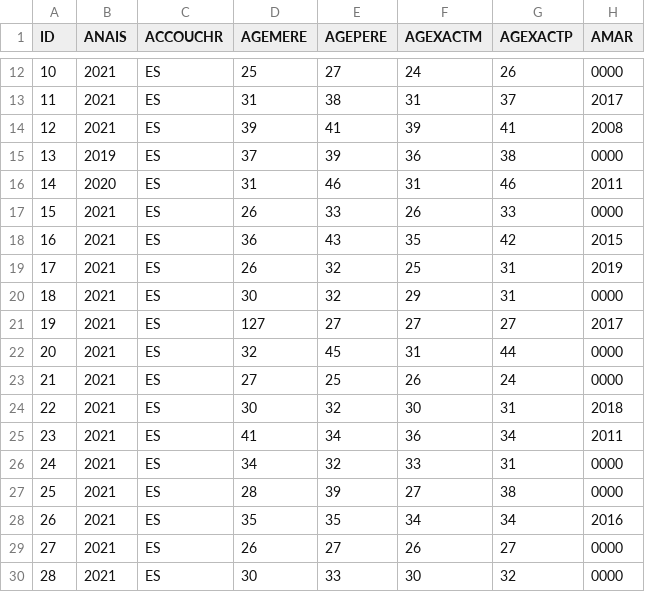
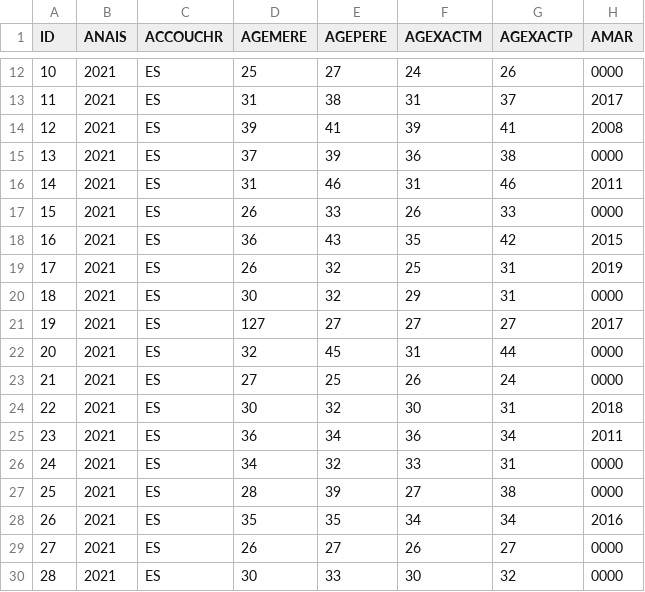
Before and after one commit to sicara/cours_dq, a CSV file: sample_data/extrait_donnees_naissances_2021.csv, drawn as a sheet; only a part is shown, gaps mark what is left out; the diff names each change by its address in the sheet, - before the commit and + after, or states it on an @@ line.

Commit message:
chore: add solutions for errors in sample data

```diff
--- a/sample_data/extrait_donnees_naissances_2021.csv
+++ b/sample_data/extrait_donnees_naissances_2021.csv
-B15 (ANAIS): 2019
+B15 (ANAIS): 2021
-B16 (ANAIS): 2020
+B16 (ANAIS): 2021
-D25 (AGEMERE): 41
+D25 (AGEMERE): 36
```
Also changed, not shown: 1 other file.
